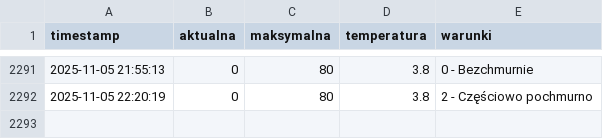
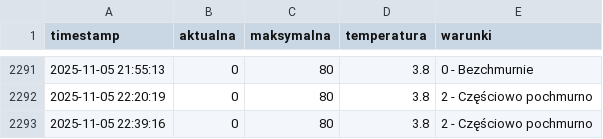
Before and after one commit to tatkoch/MOSiR_Lancut, a CSV file: frekwencja.csv, drawn as a sheet; only a part is shown, gaps mark what is left out; the diff names each change by its address in the sheet, - before the commit and + after, or states it on an @@ line.

```diff
--- a/frekwencja.csv
+++ b/frekwencja.csv
+row 2293: 2025-11-05 22:39:16 | 0 | 80 | 3.8 | 2 - Częściowo pochmurno
```
